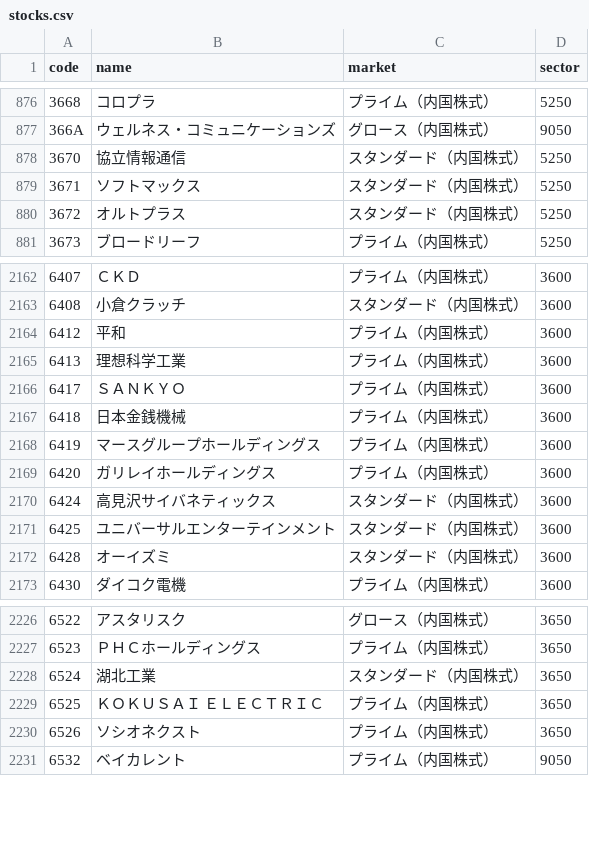
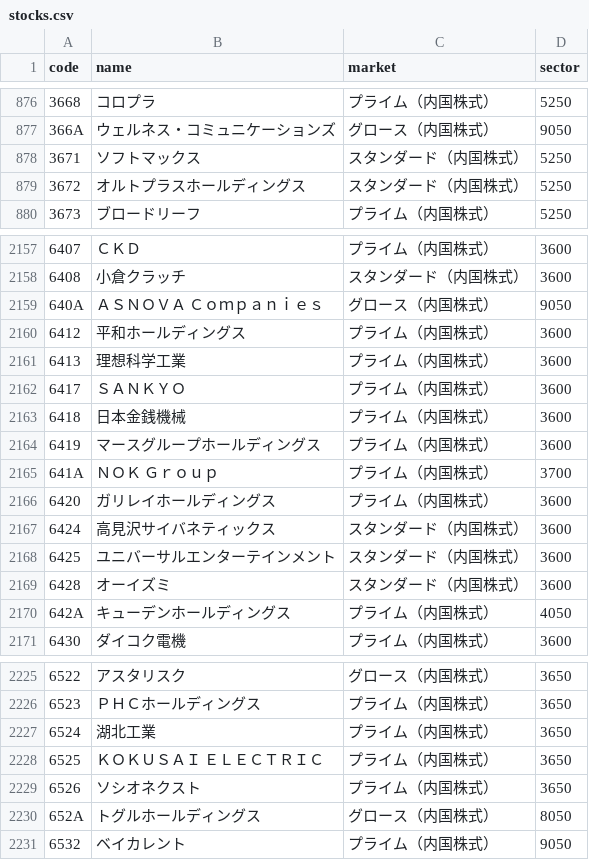
Before and after one commit to cosmos-invest/kabutane, a CSV file: stocks.csv, drawn as a sheet; only a part is shown, gaps mark what is left out; the diff covers the shown part only.

```diff
--- a/stocks.csv
+++ b/stocks.csv
@@ -877,5 +877,4 @@
 366A,ウェルネス・コミュニケーションズ,グロース（内国株式）,9050
-3670,協立情報通信,スタンダード（内国株式）,5250
 3671,ソフトマックス,スタンダード（内国株式）,5250
-3672,オルトプラス,スタンダード（内国株式）,5250
+3672,オルトプラスホールディングス,スタンダード（内国株式）,5250
 3673,ブロードリーフ,プライム（内国株式）,5250
@@ -2163,3 +2158,4 @@
 6408,小倉クラッチ,スタンダード（内国株式）,3600
-6412,平和,プライム（内国株式）,3600
+640A,ＡＳＮＯＶＡ　Ｃｏｍｐａｎｉｅｓ,グロース（内国株式）,9050
+6412,平和ホールディングス,プライム（内国株式）,3600
 6413,理想科学工業,プライム（内国株式）,3600
@@ -2168,2 +2164,3 @@
 6419,マースグループホールディングス,プライム（内国株式）,3600
+641A,ＮＯＫ　Ｇｒｏｕｐ,プライム（内国株式）,3700
 6420,ガリレイホールディングス,プライム（内国株式）,3600
@@ -2172,2 +2169,3 @@
 6428,オーイズミ,スタンダード（内国株式）,3600
+642A,キューデンホールディングス,プライム（内国株式）,4050
 6430,ダイコク電機,プライム（内国株式）,3600
@@ -2227,5 +2226,6 @@
 6523,ＰＨＣホールディングス,プライム（内国株式）,3650
-6524,湖北工業,スタンダード（内国株式）,3650
+6524,湖北工業,プライム（内国株式）,3650
 6525,ＫＯＫＵＳＡＩ　ＥＬＥＣＴＲＩＣ,プライム（内国株式）,3650
 6526,ソシオネクスト,プライム（内国株式）,3650
+652A,トグルホールディングス,グロース（内国株式）,8050
 6532,ベイカレント,プライム（内国株式）,9050
```
Also changed, not shown: 1 added row, 13 removed rows and 35 edited cells elsewhere in this file, stocks-all.csv, 2 other files.
